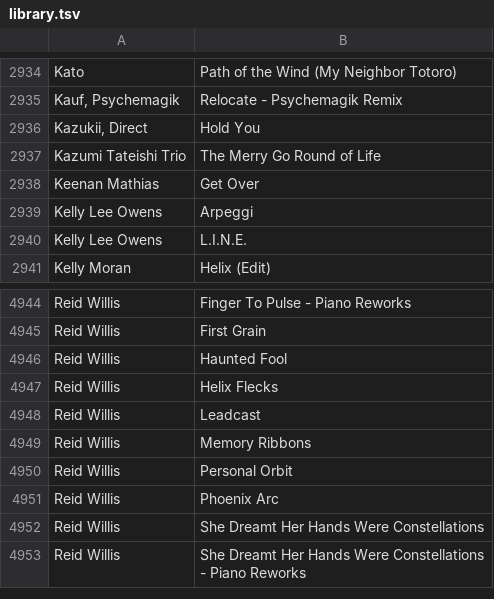
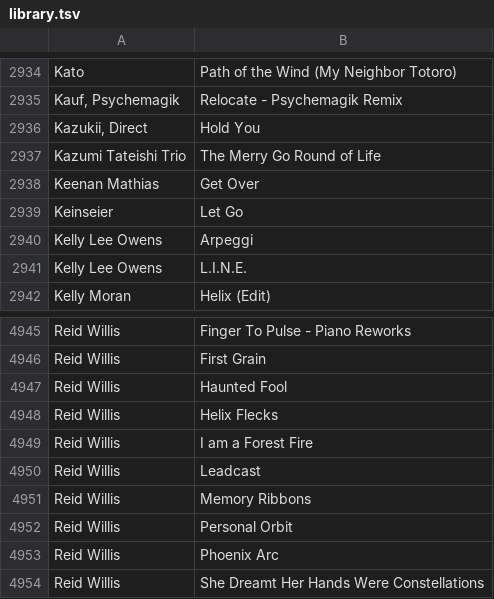
Before and after one commit to gwennlbh/music-library, a TSV file: library.tsv, drawn as a sheet; only a part is shown, gaps mark what is left out; the shorter side is filled out with more unchanged rows; the diff names each change by its address in the sheet, - before the commit and + after, or states it on an @@ line.

Commit message:
update

```diff
--- a/library.tsv
+++ b/library.tsv
+row 2939: Keinseier | Let Go
+row 4949: Reid Willis | I am a Forest Fire
```
